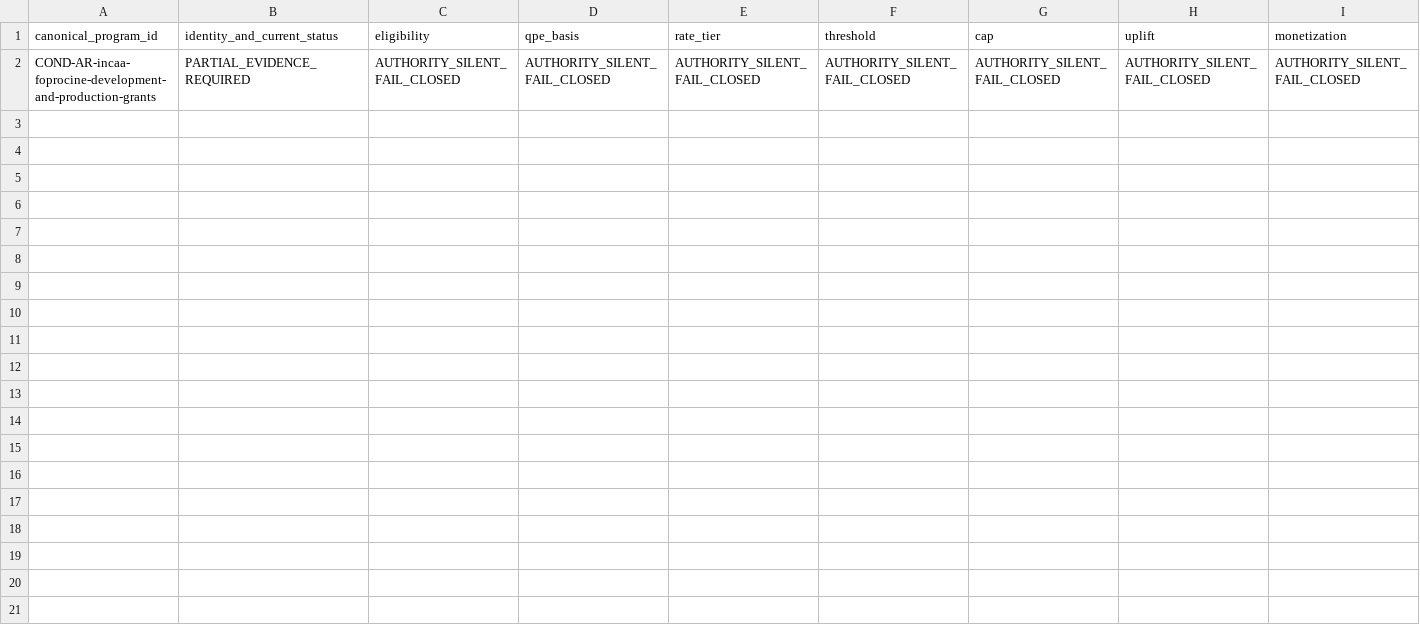
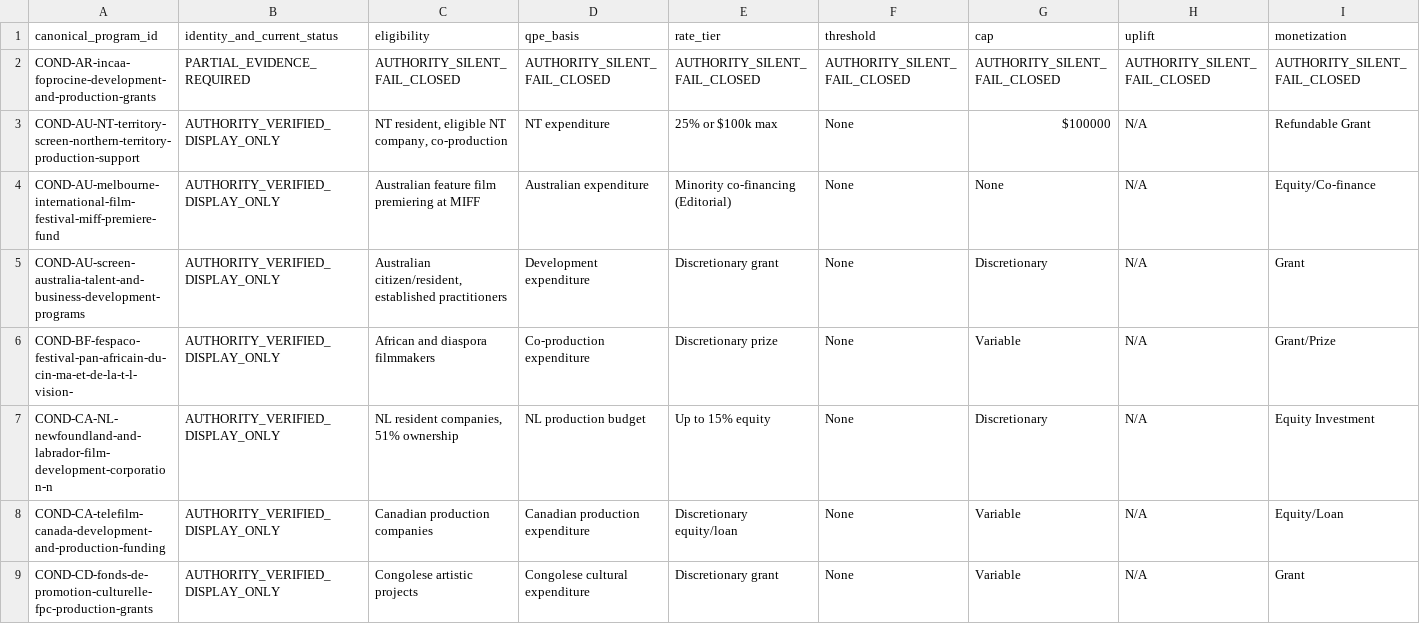
Before and after one commit to surajgohill-oss/Frametax, a CSV file: docs/validation/AG_NEW_PROGRAM_AUTHORITY_VALUES.csv, drawn as a sheet; only a part is shown; rows hold the shown columns only; the diff names each change by its address in the sheet, - before the commit and + after, or states it on an @@ line.

```diff
--- a/docs/validation/AG_NEW_PROGRAM_AUTHORITY_VALUES.csv
+++ b/docs/validation/AG_NEW_PROGRAM_AUTHORITY_VALUES.csv
+row 3: COND-AU-NT-territory-screen-northern-territory-production-support | AUTHORITY_VERIFIED_DISPLAY_ONLY | NT resident, eligible NT company, co-production | NT expenditure | 25% or $100k max | None | $100000 | N/A | Refundable Grant
+row 4: COND-AU-melbourne-international-film-festival-miff-premiere-fund | AUTHORITY_VERIFIED_DISPLAY_ONLY | Australian feature film premiering at MIFF | Australian expenditure | Minority co-financing (Editorial) | None | None | N/A | Equity/Co-finance
+row 5: COND-AU-screen-australia-talent-and-business-development-programs | AUTHORITY_VERIFIED_DISPLAY_ONLY | Australian citizen/resident, established practitioners | Development expenditure | Discretionary grant | None | Discretionary | N/A | Grant
+row 6: COND-BF-fespaco-festival-pan-africain-du-cin-ma-et-de-la-t-l-vision- | AUTHORITY_VERIFIED_DISPLAY_ONLY | African and diaspora filmmakers | Co-production expenditure | Discretionary prize | None | Variable | N/A | Grant/Prize
+row 7: COND-CA-NL-newfoundland-and-labrador-film-development-corporation-n | AUTHORITY_VERIFIED_DISPLAY_ONLY | NL resident companies, 51% ownership | NL production budget | Up to 15% equity | None | Discretionary | N/A | Equity Investment
+row 8: COND-CA-telefilm-canada-development-and-production-funding | AUTHORITY_VERIFIED_DISPLAY_ONLY | Canadian production companies | Canadian production expenditure | Discretionary equity/loan | None | Variable | N/A | Equity/Loan
+row 9: COND-CD-fonds-de-promotion-culturelle-fpc-production-grants | AUTHORITY_VERIFIED_DISPLAY_ONLY | Congolese artistic projects | Congolese cultural expenditure | Discretionary grant | None | Variable | N/A | Grant
```
Also changed, not shown: docs/validation/AG_NEW_PROGRAM_EXPECTED_ECONOMICS.csv, docs/validation/AG_NEW_PROGRAM_IDENTITY_NORMALIZATION.csv, 5 other files.
